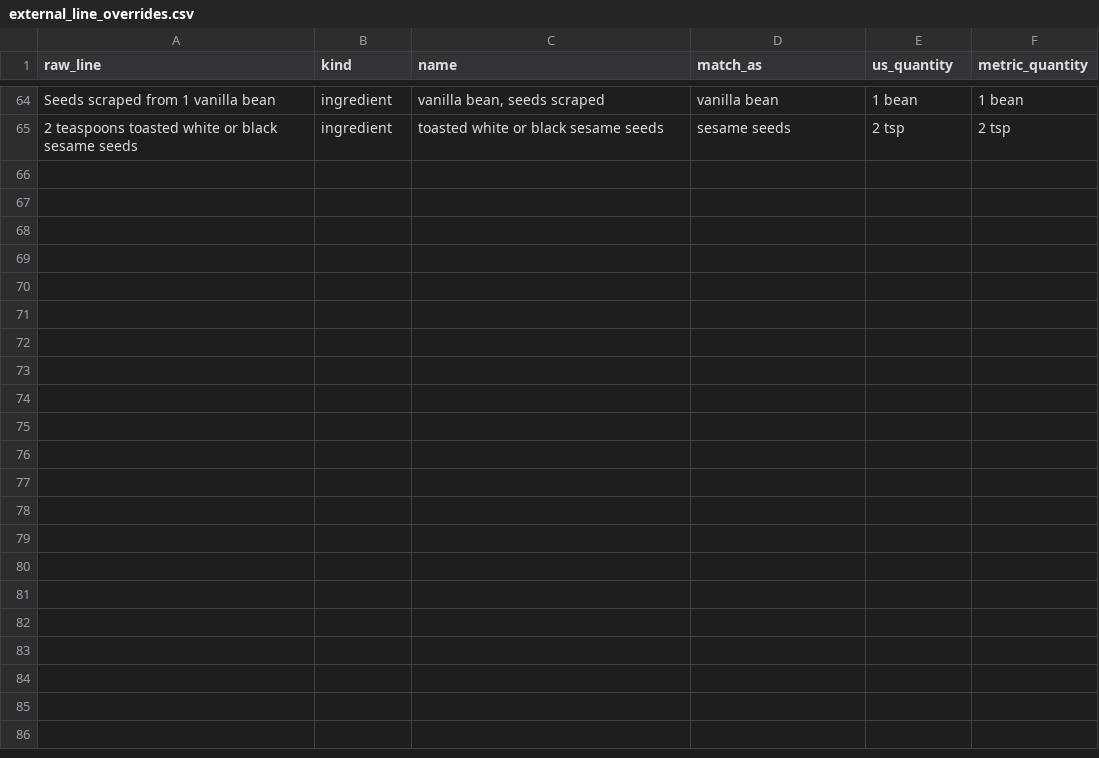
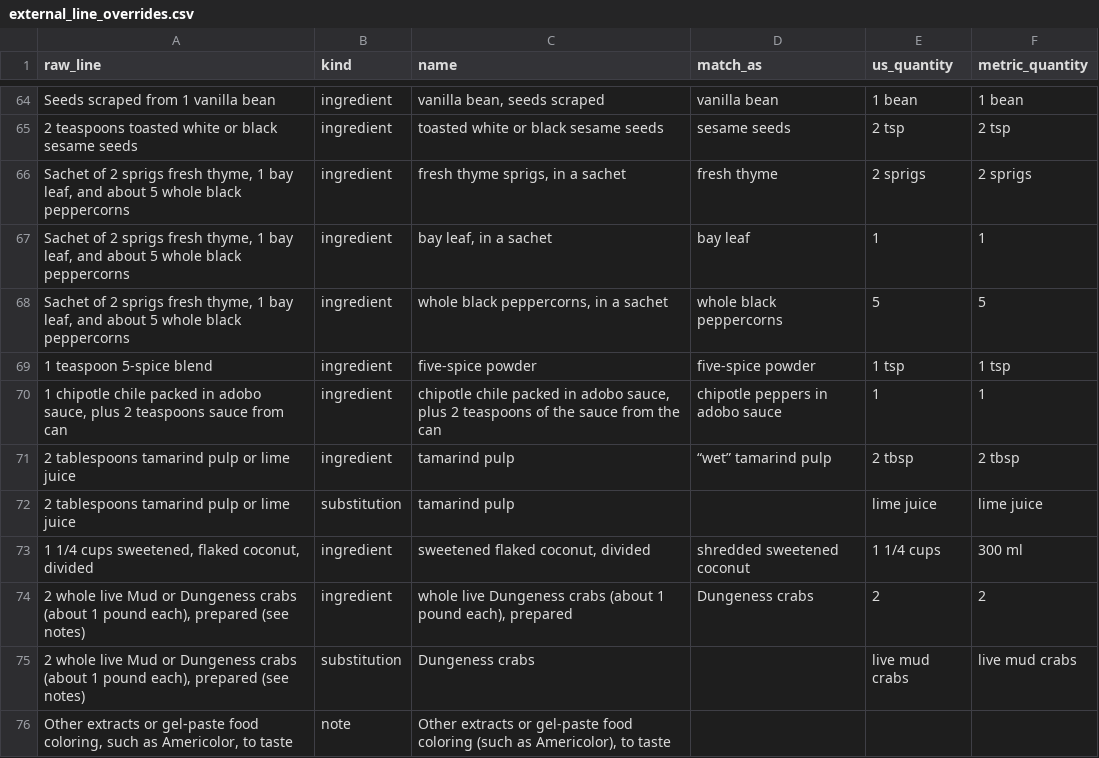
Before and after one commit to nickuhlig/nickuhlig.github.io, a CSV file: projects/free-recipe-database/external_line_overrides.csv, drawn as a sheet; only a part is shown, gaps mark what is left out; the diff names each change by its address in the sheet, - before the commit and + after, or states it on an @@ line.

```diff
--- a/projects/free-recipe-database/external_line_overrides.csv
+++ b/projects/free-recipe-database/external_line_overrides.csv
+row 66: Sachet of 2 sprigs fresh thyme, 1 bay leaf, and about 5 whole black peppercorns | ingredient | fresh thyme sprigs, in a sachet | fresh thyme | 2 sprigs | 2 sprigs
+row 67: Sachet of 2 sprigs fresh thyme, 1 bay leaf, and about 5 whole black peppercorns | ingredient | bay leaf, in a sachet | bay leaf | 1 | 1
+row 68: Sachet of 2 sprigs fresh thyme, 1 bay leaf, and about 5 whole black peppercorns | ingredient | whole black peppercorns, in a sachet | whole black peppercorns | 5 | 5
+row 69: 1 teaspoon 5-spice blend | ingredient | five-spice powder | five-spice powder | 1 tsp | 1 tsp
+row 70: 1 chipotle chile packed in adobo sauce, plus 2 teaspoons sauce from can | ingredient | chipotle chile packed in adobo sauce, plus 2 teaspoons of the sauce from the can | chipotle peppers in adobo sauce | 1 | 1
+row 71: 2 tablespoons tamarind pulp or lime juice | ingredient | tamarind pulp | “wet” tamarind pulp | 2 tbsp | 2 tbsp
+row 72: 2 tablespoons tamarind pulp or lime juice | substitution | tamarind pulp |  | lime juice | lime juice
+row 73: 1 1/4 cups sweetened, flaked coconut, divided | ingredient | sweetened flaked coconut, divided | shredded sweetened coconut | 1 1/4 cups | 300 ml
+row 74: 2 whole live Mud or Dungeness crabs (about 1 pound each), prepared (see notes) | ingredient | whole live Dungeness crabs (about 1 pound each), prepared | Dungeness crabs | 2 | 2
+row 75: 2 whole live Mud or Dungeness crabs (about 1 pound each), prepared (see notes) | substitution | Dungeness crabs |  | live mud crabs | live mud crabs
+row 76: Other extracts or gel-paste food coloring, such as Americolor, to taste | note | Other extracts or gel-paste food coloring (such as Americolor), to taste
```
Also changed, not shown: projects/free-recipe-database/source_registry.csv, 2 other files.
